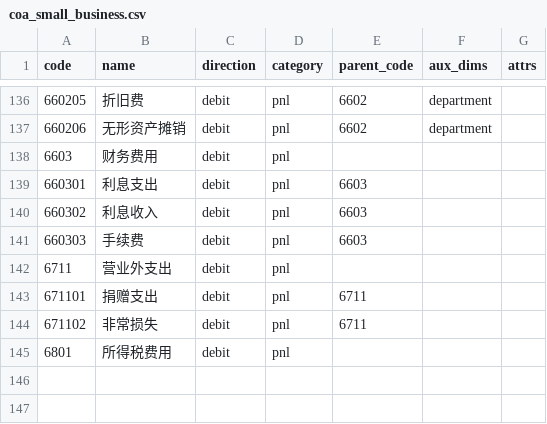
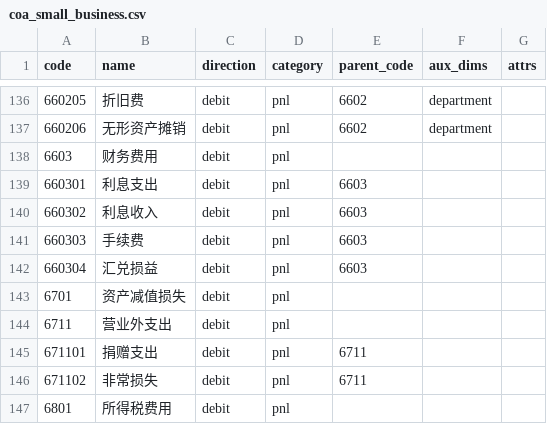
Before and after one commit to zccmman/XErp, a CSV file: kernel/data/coa_small_business.csv, drawn as a sheet; only a part is shown, gaps mark what is left out; the diff names each change by its address in the sheet, - before the commit and + after, or states it on an @@ line.

Commit message:
Phase D 总账月结自动化：外币重估 / 周期性预提计提 / 子账总账对账
- G7 外币重估（kernel/reporting/foreign.py）：has_foreign_exposure / fx_revaluation_draft
  （只读）/ create_fx_revaluation_voucher（HITL→PUSHED，幂等）三件套；月结 step 2.5 接入。
- G8 周期性预提/计提（kernel/transfers.py + 声明式 JSON 模板）：内置计提坏账准备、预提
  利息；run_template 复用 Balance 投影×ratio 生成 PUSHED 草稿（绝不自动过账）；月结 step 2.6
  auto_prepare 制备。
- G9 子账↔总账对账（kernel/reporting/arap.py）：subledger_gl_reconcile 复用 arap 单一真源；
  MCP reconcile_subledger_gl（standard 只读）；sprite_push #10 主动推送 alert。
- 月结门禁待审分布在 step 2.6 后重算，使 auto_prepare 新制备的 PUSHED 草稿正确计入 HITL 关账拦截。
- 配套：6701 资产减值损失入 COA/seed；profiles/test 计数 19/54/84；新增测试 G7 13 / G9 8 / G8 7，
  关联回归全绿。
- 密钥扫描✅ / .env gitignore✅ / junit 不入库✅（不推送，待确认）。

Co-Authored-By: WorkBuddy <noreply@workbuddy.ai>

```diff
--- a/kernel/data/coa_small_business.csv
+++ b/kernel/data/coa_small_business.csv
+row 142: 660304 | 汇兑损益 | debit | pnl | 6603
+row 143: 6701 | 资产减值损失 | debit | pnl
```
Also changed, not shown: 15 other files.
